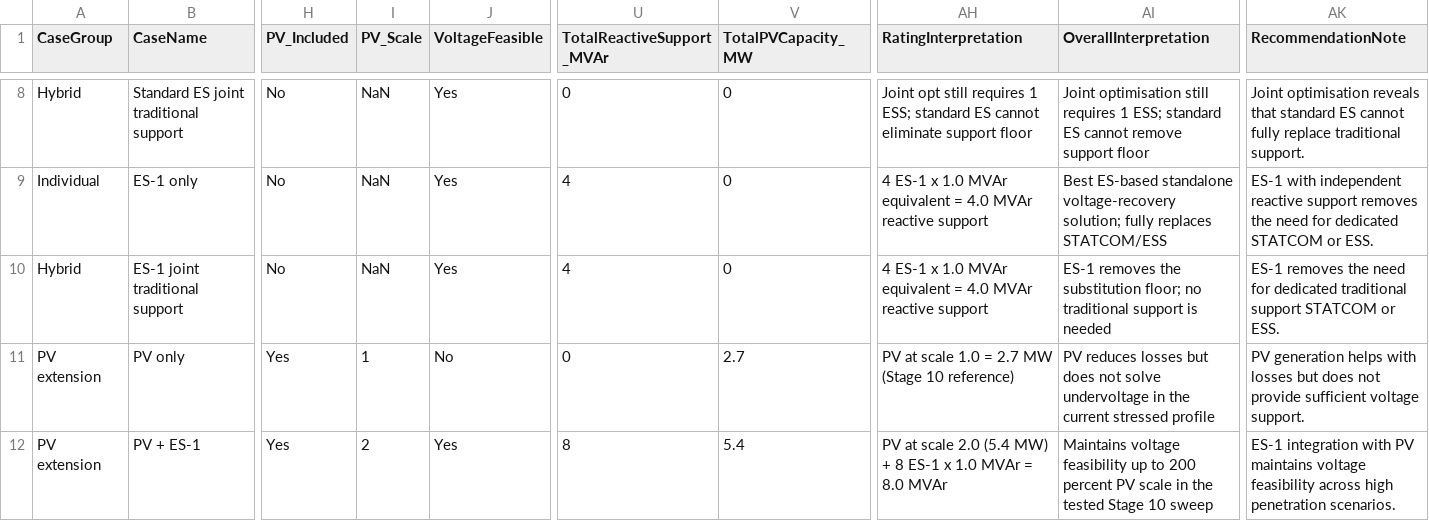
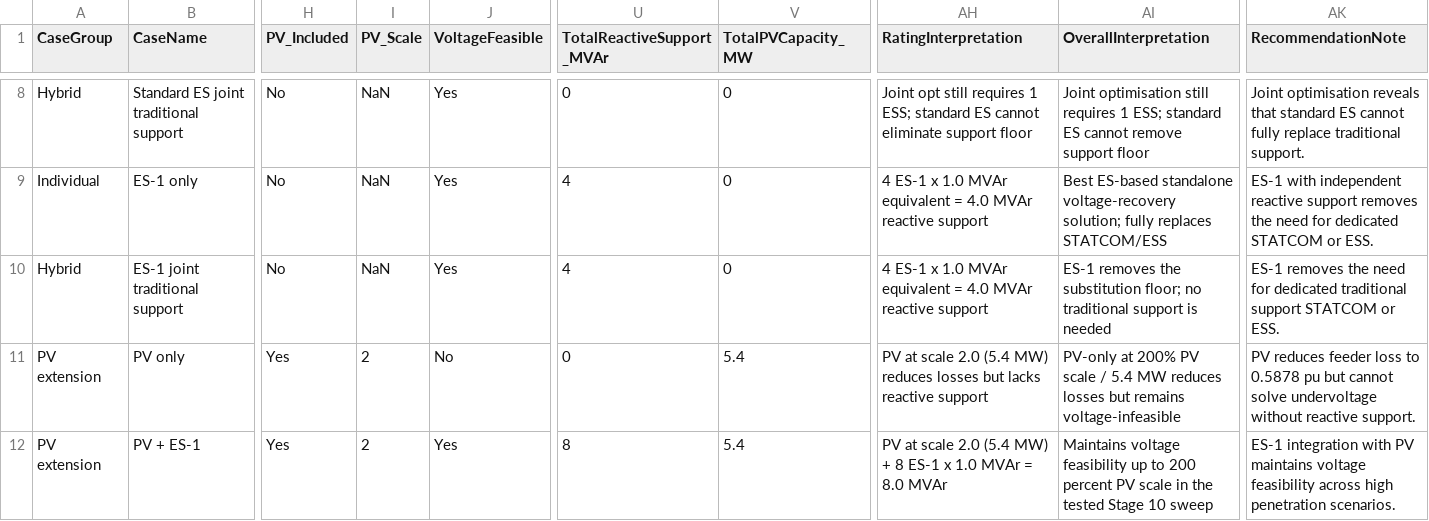
Before and after one commit to tasnimoh27-ops/EV, a CSV file: 04_results/es_framework/tables/table_device_composition_analysis.csv, drawn as a sheet; only a part is shown, gaps mark what is left out; the diff names each change by its address in the sheet, - before the commit and + after, or states it on an @@ line.

```diff
--- a/04_results/es_framework/tables/table_device_composition_analysis.csv
+++ b/04_results/es_framework/tables/table_device_composition_analysis.csv
-I11 (PV_Scale): 1
+I11 (PV_Scale): 2
-V11 (TotalPVCapacity_MW): 2.7
+V11 (TotalPVCapacity_MW): 5.4
-AH11 (RatingInterpretation): …at scale 1.0 = 2.7 MW (Stage 10 reference)
+AH11 (RatingInterpretation): …at scale 2.0 (5.4 MW) reduces losses but lacks reactive support
-AI11 (OverallInterpretation): PV reduces losses but does not solve undervoltage in the current stressed profile
+AI11 (OverallInterpretation): PV-only at 200% PV scale / 5.4 MW reduces losses but remains voltage-infeasible
-AK11 (RecommendationNote): PV generation helps with losses but does not provide sufficient voltage support.
+AK11 (RecommendationNote): PV reduces feeder loss to 0.5878 pu but cannot solve undervoltage without reactive support.
```
Also changed, not shown: 6 other files.
